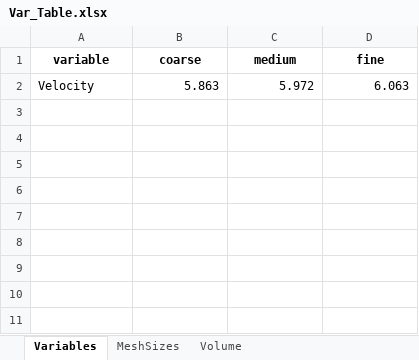
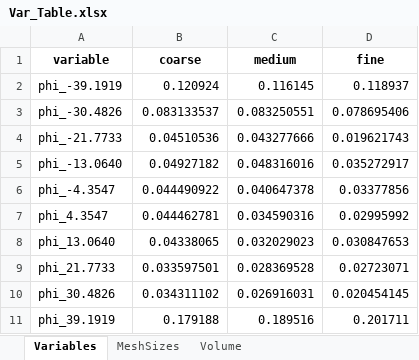
Before and after one commit to Spogis/GridConvergenceLab, an Excel workbook: setups/Var_Table.xlsx, sheet Variables, drawn as a sheet; values as stored, in another font and other column widths than the file's, no borders; removed rows and columns are numbered as before the commit, all else as after; the diff names each change by its address in the sheet, - before the commit and + after, or states it on an @@ line.

```diff
--- a/setups/Var_Table.xlsx (sheet Variables)
+++ b/setups/Var_Table.xlsx (sheet Variables)
-row 2: Velocity | 5.863 | 5.972 | 6.063
+row 2: phi_-39.1919 | 0.120924 | 0.116145 | 0.118937
+row 3: phi_-30.4826 | 0.083133537 | 0.083250551 | 0.078695406
+row 4: phi_-21.7733 | 0.04510536 | 0.043277666 | 0.019621743
+row 5: phi_-13.0640 | 0.04927182 | 0.048316016 | 0.035272917
+row 6: phi_-4.3547 | 0.044490922 | 0.040647378 | 0.03377856
+row 7: phi_4.3547 | 0.044462781 | 0.034590316 | 0.02995992
+row 8: phi_13.0640 | 0.04338065 | 0.032029023 | 0.030847653
+row 9: phi_21.7733 | 0.033597501 | 0.028369528 | 0.02723071
+row 10: phi_30.4826 | 0.034311102 | 0.026916031 | 0.020454145
+row 11: phi_39.1919 | 0.179188 | 0.189516 | 0.201711
```
Also changed, not shown: sheet MeshSizes, sheet Volume, 5 other files.
